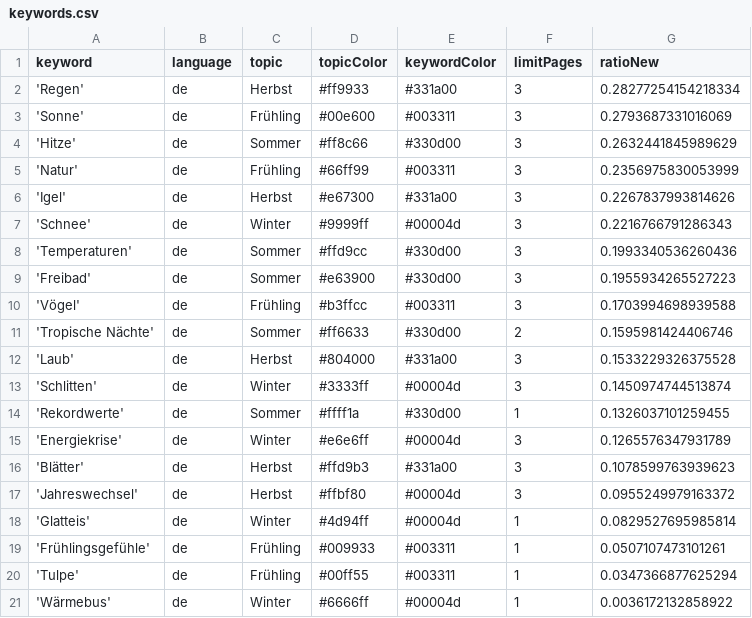
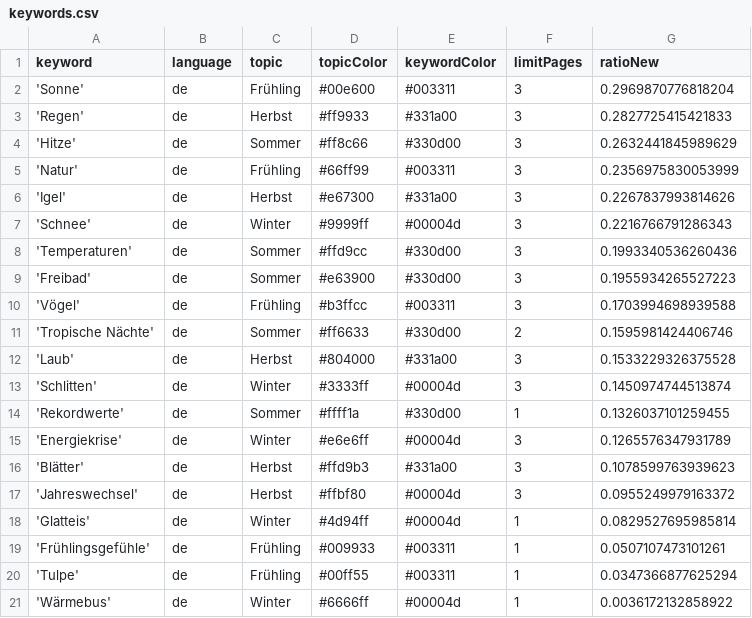
Before and after one commit to magaliekathrin-news/winterIsComing2, a CSV file: keywords.csv, drawn as a sheet.

```diff
--- a/keywords.csv
+++ b/keywords.csv
@@ -1,4 +1,4 @@
 keyword,language,topic,topicColor,keywordColor,limitPages,ratioNew
-'Regen',de,Herbst,#ff9933,#331a00,3,0.28277254154218334
-'Sonne',de,Frühling,#00e600,#003311,3,0.2793687331016069
+'Sonne',de,Frühling,#00e600,#003311,3,0.2969870776818204
+'Regen',de,Herbst,#ff9933,#331a00,3,0.2827725415421833
 'Hitze',de,Sommer,#ff8c66,#330d00,3,0.2632441845989629
```
Also changed, not shown: 1 other file.
